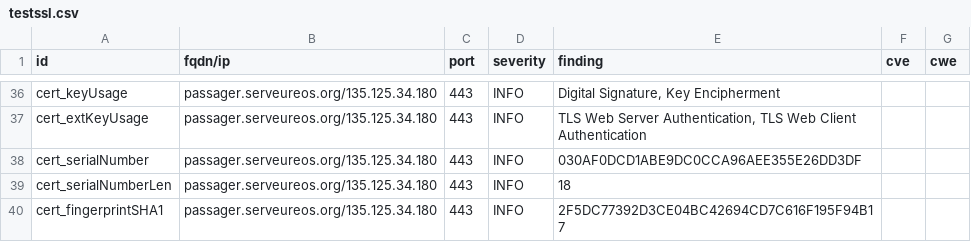
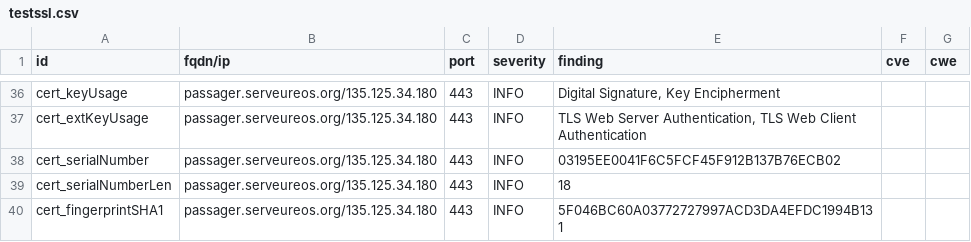
Before and after one commit to yann33380/testcovid, a CSV file: results/aHR0cHM6Ly9wYXNzYWdlci5zZXJ2ZXVyZW9zLm9yZy8=/testssl.csv, drawn as a sheet; only a part is shown, gaps mark what is left out; the diff covers the shown part only.

```diff
--- a/results/aHR0cHM6Ly9wYXNzYWdlci5zZXJ2ZXVyZW9zLm9yZy8=/testssl.csv
+++ b/results/aHR0cHM6Ly9wYXNzYWdlci5zZXJ2ZXVyZW9zLm9yZy8=/testssl.csv
@@ -37,4 +37,4 @@
 "cert_extKeyUsage","passager.serveureos.org/135.125.34.180","443","INFO","TLS Web Server Authentication, TLS Web Client Authentication","",""
-"cert_serialNumber","passager.serveureos.org/135.125.34.180","443","INFO","030AF0DCD1ABE9DC0CCA96AEE355E26DD3DF","",""
+"cert_serialNumber","passager.serveureos.org/135.125.34.180","443","INFO","03195EE0041F6C5FCF45F912B137B76ECB02","",""
 "cert_serialNumberLen","passager.serveureos.org/135.125.34.180","443","INFO","18","",""
-"cert_fingerprintSHA1","passager.serveureos.org/135.125.34.180","443","INFO","2F5DC77392D3CE04BC42694CD7C616F195F94B17","",""
+"cert_fingerprintSHA1","passager.serveureos.org/135.125.34.180","443","INFO","5F046BC60A03772727997ACD3DA4EFDC1994B131","",""
```
Also changed, not shown: 7 edited cells elsewhere in this file, 14 other files.
